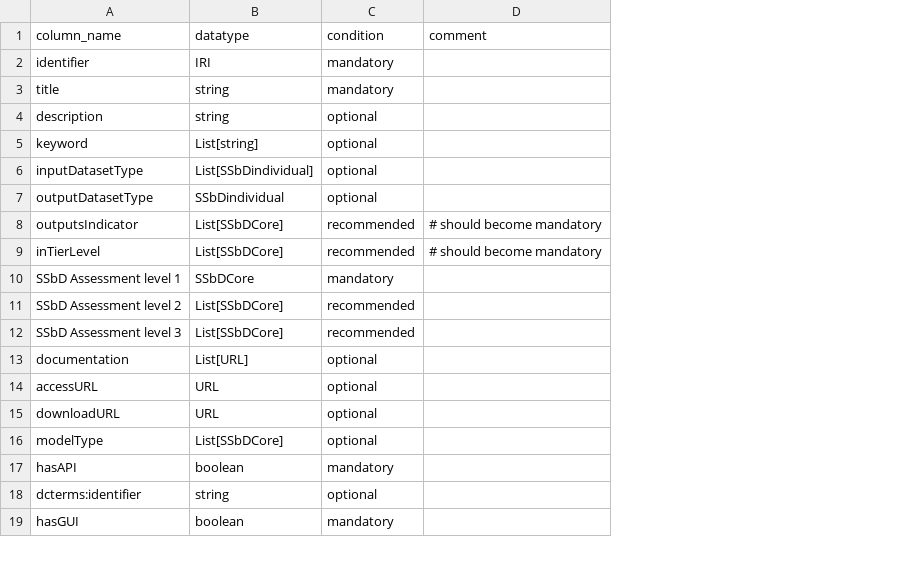
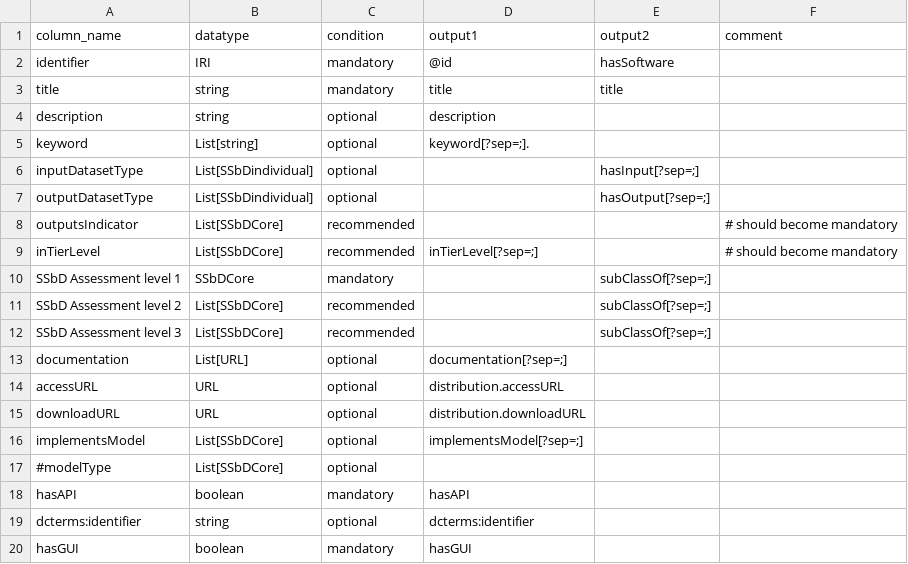
Before and after one commit to PINK-project/PINK-annotation-schema, a CSV file: input/dataprofile.csv, drawn as a sheet; only a part is shown; addresses are those after the commit; the diff names each change by its address in the sheet, - before the commit and + after, or states it on an @@ line.

Commit message:
Output file for step 2

```diff
--- a/input/dataprofile.csv
+++ b/input/dataprofile.csv
+column D (output1), rows 2-15: @id | title | description | keyword[?sep=;]. |  |  |  | inTierLevel[?sep=;] |  |  |  | documentation[?sep=;] | distribution.accessURL | distribution.downloadURL; rows 18-20: hasAPI | dcterms:identifier | hasGUI
+column E (output2), rows 2-12: hasSoftware | title |  |  | hasInput[?sep=;] | hasOutput[?sep=;] |  |  | subClassOf[?sep=;] | subClassOf[?sep=;] | subClassOf[?sep=;]
-B7 (datatype): SSbDindividual
+B7 (datatype): List[SSbDindividual]
+row 16: implementsModel | List[SSbDCore] | optional | implementsModel[?sep=;]
-A17 (column_name): modelType
+A17 (column_name): #modelType
```
Also changed, not shown: 3 other files.
